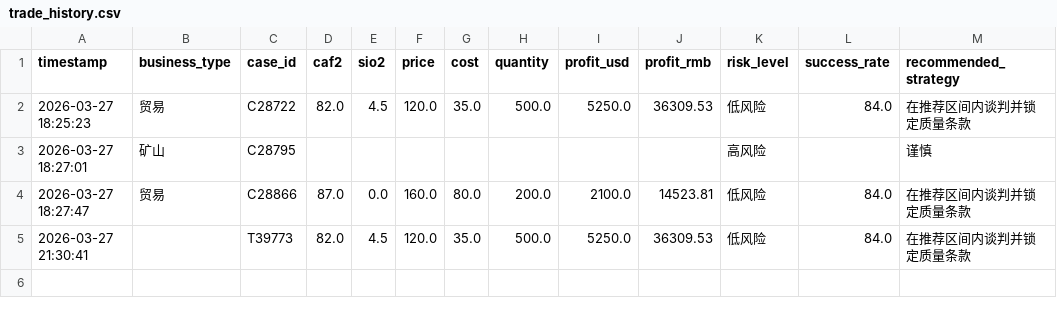
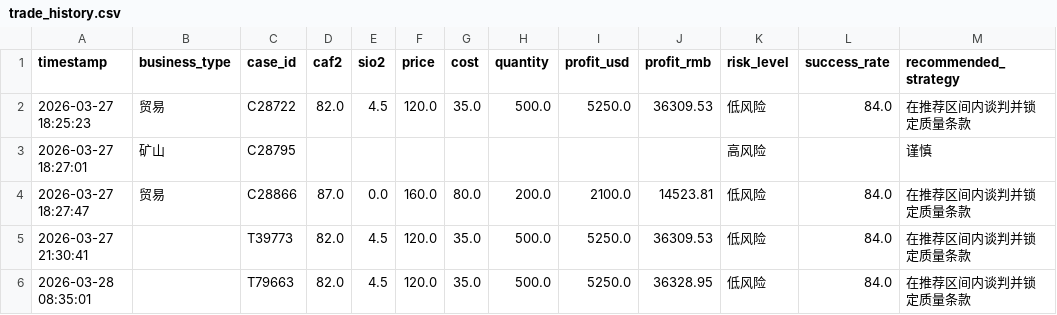
Before and after one commit to seanxinjiesun/GeoRisk-AI-Award, a CSV file: data/trade_history.csv, drawn as a sheet.

```diff
--- a/data/trade_history.csv
+++ b/data/trade_history.csv
@@ -5 +5,2 @@
 2026-03-27 21:30:41,,T39773,82.0,4.5,120.0,35.0,500.0,5250.0,36309.53,低风险,84.0,在推荐区间内谈判并锁定质量条款
+2026-03-28 08:35:01,,T79663,82.0,4.5,120.0,35.0,500.0,5250.0,36328.95,低风险,84.0,在推荐区间内谈判并锁定质量条款
```
Also changed, not shown: data/metrics_log.csv, data/mining_history.csv, 5 other files.
